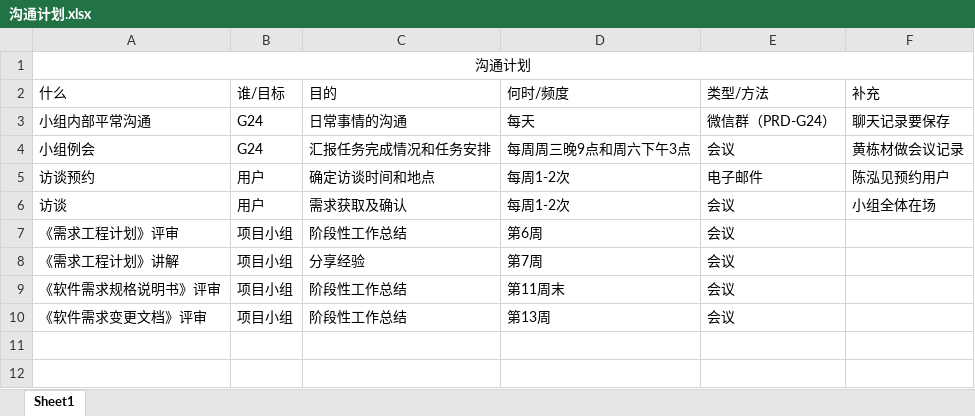
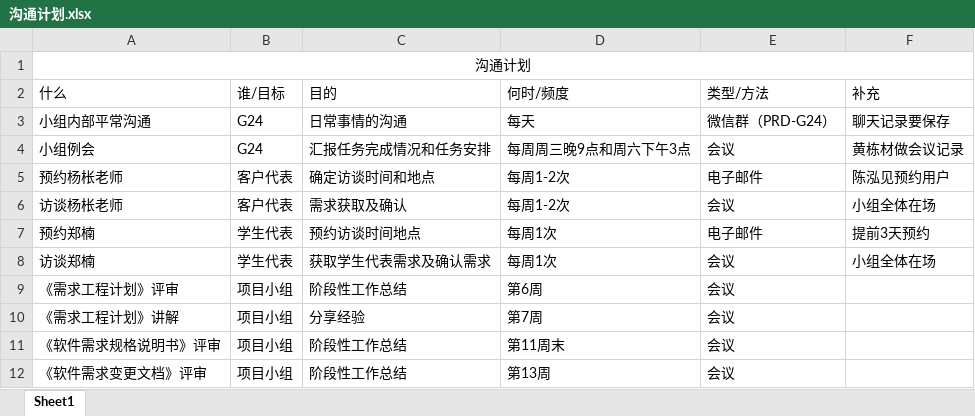
Before and after one commit to twn422/PRD2017, an Excel workbook: PRD-2017-G24/STW/受控文件/分析设计/项目总体计划/沟通计划.xlsx, sheet Sheet1, drawn as a sheet; values as stored, in another font and other column widths than the file's, no borders; the diff names each change by its address in the sheet, - before the commit and + after, or states it on an @@ line.

```diff
--- a/PRD-2017-G24/STW/受控文件/分析设计/项目总体计划/沟通计划.xlsx (sheet Sheet1)
+++ b/PRD-2017-G24/STW/受控文件/分析设计/项目总体计划/沟通计划.xlsx (sheet Sheet1)
-A5 (什么): 访谈预约
+A5 (什么): 预约杨枨老师
-B5:B6 (谁/目标): 用户
+B5:B6 (谁/目标): 客户代表
-A6 (什么): 访谈
+A6 (什么): 访谈杨枨老师
+row 7: 预约郑楠 | 学生代表 | 预约访谈时间地点 | 每周1次 | 电子邮件 | 提前3天预约
+row 8: 访谈郑楠 | 学生代表 | 获取学生代表需求及确认需求 | 每周1次 | 会议 | 小组全体在场
```
Also changed, not shown: 1 other file.
